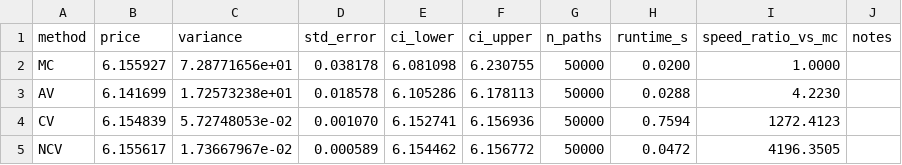
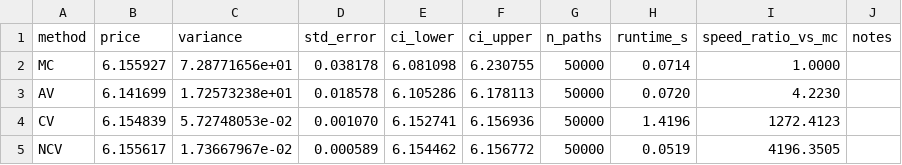
Before and after one commit to DejAmour/DissertationV2, a CSV file: asian_options_method_comparison.csv, drawn as a sheet.

```diff
--- a/asian_options_method_comparison.csv
+++ b/asian_options_method_comparison.csv
@@ -1,5 +1,5 @@
 method,price,variance,std_error,ci_lower,ci_upper,n_paths,runtime_s,speed_ratio_vs_mc,notes
-MC,6.155927,7.28771656e+01,0.038178,6.081098,6.230755,50000,0.0200,1.0000,
-AV,6.141699,1.72573238e+01,0.018578,6.105286,6.178113,50000,0.0288,4.2230,
-CV,6.154839,5.72748053e-02,0.001070,6.152741,6.156936,50000,0.7594,1272.4123,
-NCV,6.155617,1.73667967e-02,0.000589,6.154462,6.156772,50000,0.0472,4196.3505,
+MC,6.155927,7.28771656e+01,0.038178,6.081098,6.230755,50000,0.0714,1.0000,
+AV,6.141699,1.72573238e+01,0.018578,6.105286,6.178113,50000,0.0720,4.2230,
+CV,6.154839,5.72748053e-02,0.001070,6.152741,6.156936,50000,1.4196,1272.4123,
+NCV,6.155617,1.73667967e-02,0.000589,6.154462,6.156772,50000,0.0519,4196.3505,
```
